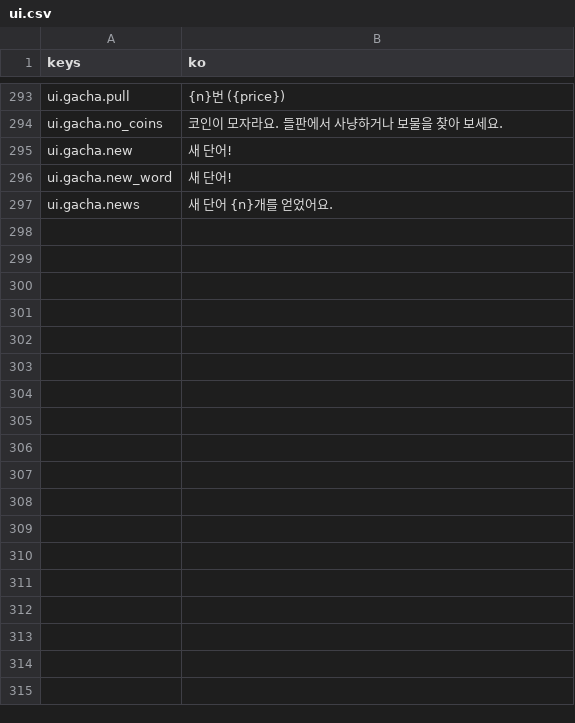
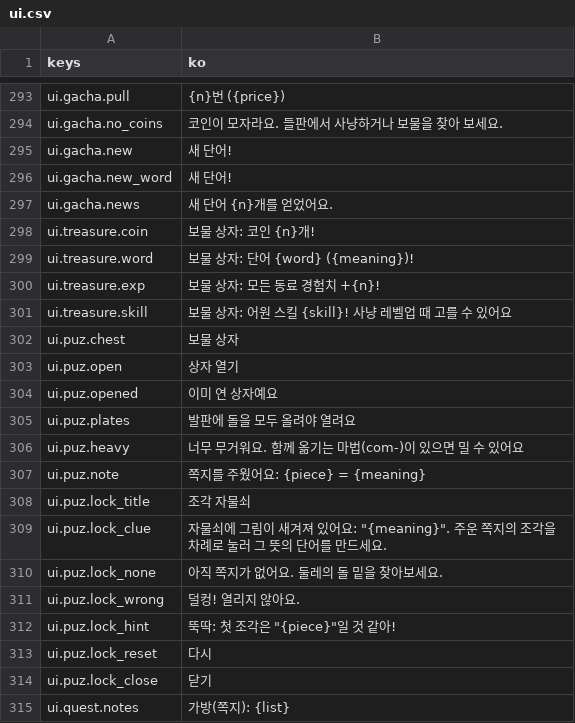
Before and after one commit to rosymaro/etymology-rpg, a CSV file: locale/ui.csv, drawn as a sheet; only a part is shown, gaps mark what is left out.

```diff
--- a/locale/ui.csv
+++ b/locale/ui.csv
@@ -300 +300,19 @@ ui.gacha.new_word,새 단어!
 ui.gacha.news,"새 단어 {n}개를 얻었어요."
+ui.treasure.coin,"보물 상자: 코인 {n}개!"
+ui.treasure.word,"보물 상자: 단어 {word} ({meaning})!"
+ui.treasure.exp,"보물 상자: 모든 동료 경험치 +{n}!"
+ui.treasure.skill,"보물 상자: 어원 스킬 {skill}! 사냥 레벨업 때 고를 수 있어요"
+ui.puz.chest,보물 상자
+ui.puz.open,상자 열기
+ui.puz.opened,이미 연 상자예요
+ui.puz.plates,발판에 돌을 모두 올려야 열려요
+ui.puz.heavy,너무 무거워요. 함께 옮기는 마법(com-)이 있으면 밀 수 있어요
+ui.puz.note,"쪽지를 주웠어요: {piece} = {meaning}"
+ui.puz.lock_title,조각 자물쇠
+ui.puz.lock_clue,"자물쇠에 그림이 새겨져 있어요: ""{meaning}"". 주운 쪽지의 조각을 차례로 눌러 그 뜻의 단어를 만드세요."
+ui.puz.lock_none,아직 쪽지가 없어요. 둘레의 돌 밑을 찾아보세요.
+ui.puz.lock_wrong,덜컹! 열리지 않아요.
+ui.puz.lock_hint,"뚝딱: 첫 조각은 ""{piece}""일 것 같아!"
+ui.puz.lock_reset,다시
+ui.puz.lock_close,닫기
+ui.quest.notes,"가방(쪽지): {list}"
```
Also changed, not shown: 16 other files.
